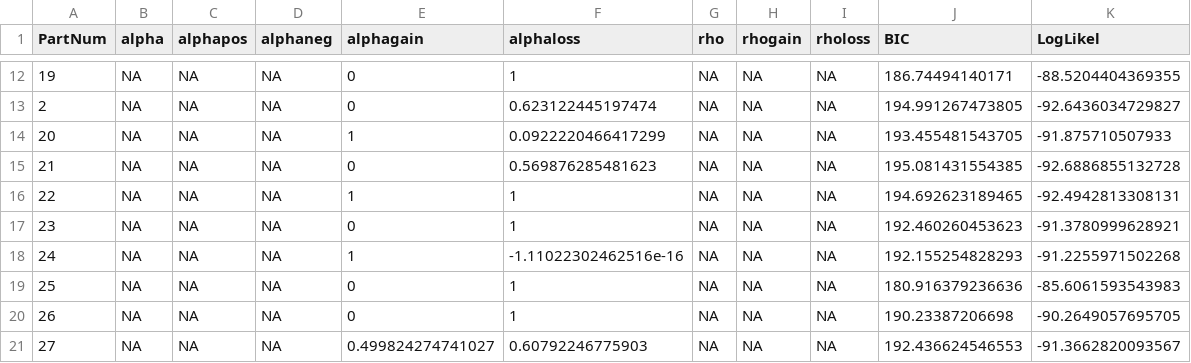
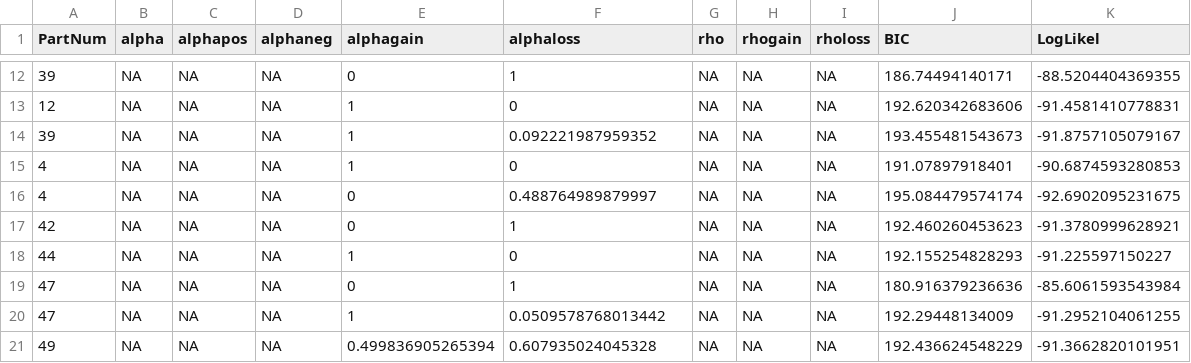
Before and after one commit to FPupillo/RL_Reversal_depression, a CSV file: output_folder/parameter_estimation_RW_pav_alpha_gainloss.csv, drawn as a sheet; only a part is shown, gaps mark what is left out; the diff covers the shown part only.

```diff
--- a/output_folder/parameter_estimation_RW_pav_alpha_gainloss.csv
+++ b/output_folder/parameter_estimation_RW_pav_alpha_gainloss.csv
@@ -12,10 +12,10 @@
-19,NA,NA,NA,0,1,NA,NA,NA,186.74494140171,-88.5204404369355
-2,NA,NA,NA,0,0.623122445197474,NA,NA,NA,194.991267473805,-92.6436034729827
-20,NA,NA,NA,1,0.0922220466417299,NA,NA,NA,193.455481543705,-91.875710507933
-21,NA,NA,NA,0,0.569876285481623,NA,NA,NA,195.081431554385,-92.6886855132728
-22,NA,NA,NA,1,1,NA,NA,NA,194.692623189465,-92.4942813308131
-23,NA,NA,NA,0,1,NA,NA,NA,192.460260453623,-91.3780999628921
-24,NA,NA,NA,1,-1.11022302462516e-16,NA,NA,NA,192.155254828293,-91.2255971502268
-25,NA,NA,NA,0,1,NA,NA,NA,180.916379236636,-85.6061593543983
-26,NA,NA,NA,0,1,NA,NA,NA,190.23387206698,-90.2649057695705
-27,NA,NA,NA,0.499824274741027,0.60792246775903,NA,NA,NA,192.436624546553,-91.3662820093567
+39,NA,NA,NA,0,1,NA,NA,NA,186.74494140171,-88.5204404369355
+12,NA,NA,NA,1,0,NA,NA,NA,192.620342683606,-91.4581410778831
+39,NA,NA,NA,1,0.092221987959352,NA,NA,NA,193.455481543673,-91.8757105079167
+4,NA,NA,NA,1,0,NA,NA,NA,191.07897918401,-90.6874593280853
+4,NA,NA,NA,0,0.488764989879997,NA,NA,NA,195.084479574174,-92.6902095231675
+42,NA,NA,NA,0,1,NA,NA,NA,192.460260453623,-91.3780999628921
+44,NA,NA,NA,1,0,NA,NA,NA,192.155254828293,-91.225597150227
+47,NA,NA,NA,0,1,NA,NA,NA,180.916379236636,-85.6061593543984
+47,NA,NA,NA,1,0.0509578768013442,NA,NA,NA,192.29448134009,-91.2952104061255
+49,NA,NA,NA,0.499836905265394,0.607935024045328,NA,NA,NA,192.436624548229,-91.3662820101951
```
Also changed, not shown: 2 added rows, 2 removed rows and 98 edited cells elsewhere in this file, output_folder/parameter_estimation_RW_pav_alpha.csv, output_folder/parameter_estimation_RW_pav_alpha_gainloss_rho.csv, 8 other files.
